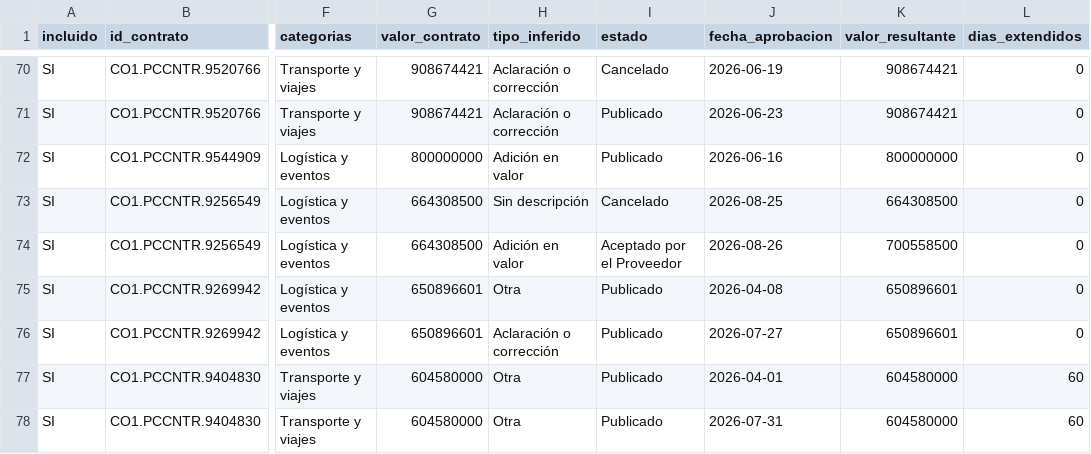
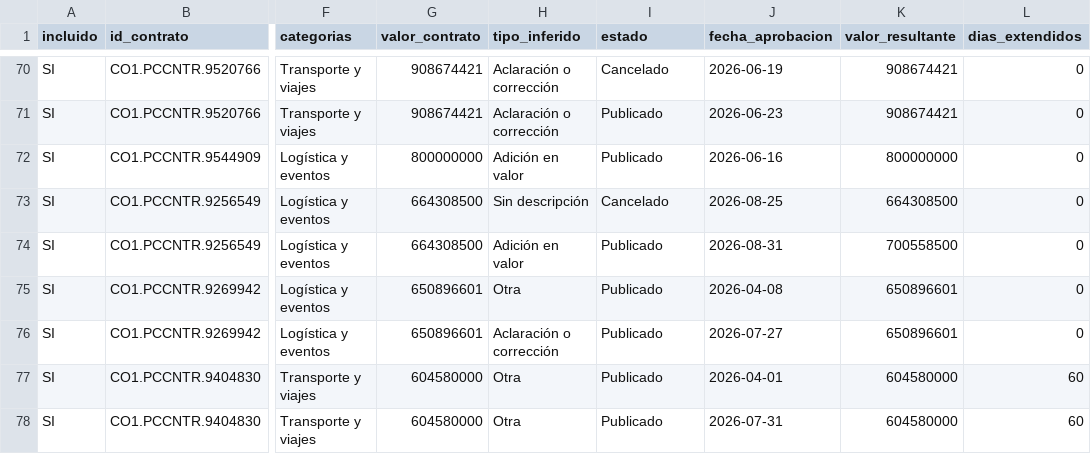
Before and after one commit to jlzmontenegro/contratacion-logistica-cali-valle, a CSV file: datos/02_modificaciones_detalle.csv, drawn as a sheet; only a part is shown, gaps mark what is left out; the diff covers the shown part only; the diff names each change by its address in the sheet, - before the commit and + after, or states it on an @@ line.

```diff
--- a/datos/02_modificaciones_detalle.csv
+++ b/datos/02_modificaciones_detalle.csv
-I74 (estado): Aceptado por el Proveedor
+I74 (estado): Publicado
-J74 (fecha_aprobacion): 2026-08-26
+J74 (fecha_aprobacion): 2026-08-31
```
Also changed, not shown: 1 added row elsewhere in this file, datos/01_contratos_logistica.csv, 6 other files.
